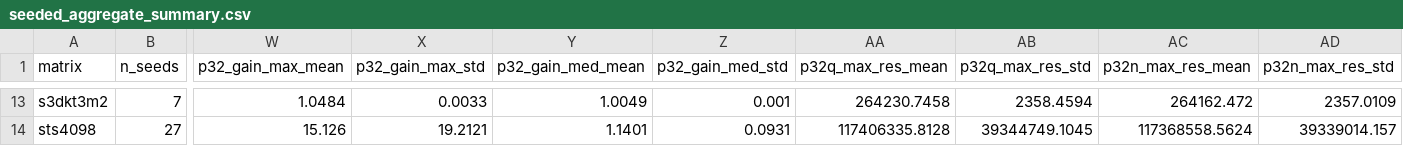
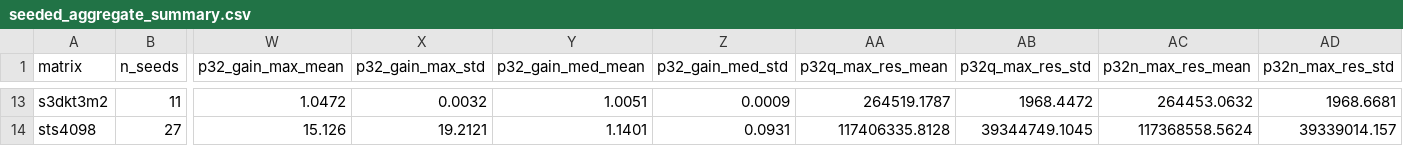
Before and after one commit to Gurleen-kansray/posit-sparse-bench, a CSV file: results/csv/seeded_aggregate_summary.csv, drawn as a sheet; only a part is shown, gaps mark what is left out; the diff covers the shown part only; the diff names each change by its address in the sheet, - before the commit and + after, or states it on an @@ line.

```diff
--- a/results/csv/seeded_aggregate_summary.csv
+++ b/results/csv/seeded_aggregate_summary.csv
-B13 (n_seeds): 7
+B13 (n_seeds): 11
-W13 (p32_gain_max_mean): 1.0484
+W13 (p32_gain_max_mean): 1.0472
-X13 (p32_gain_max_std): 0.0033
+X13 (p32_gain_max_std): 0.0032
-Y13 (p32_gain_med_mean): 1.0049
+Y13 (p32_gain_med_mean): 1.0051
-Z13 (p32_gain_med_std): 0.001
+Z13 (p32_gain_med_std): 0.0009
-AA13 (p32q_max_res_mean): 264230.7458
+AA13 (p32q_max_res_mean): 264519.1787
-AB13 (p32q_max_res_std): 2358.4594
+AB13 (p32q_max_res_std): 1968.4472
-AC13 (p32n_max_res_mean): 264162.472
+AC13 (p32n_max_res_mean): 264453.0632
-AD13 (p32n_max_res_std): 2357.0109
+AD13 (p32n_max_res_std): 1968.6681
```
Also changed, not shown: 37 edited cells elsewhere in this file, 1 other file.
